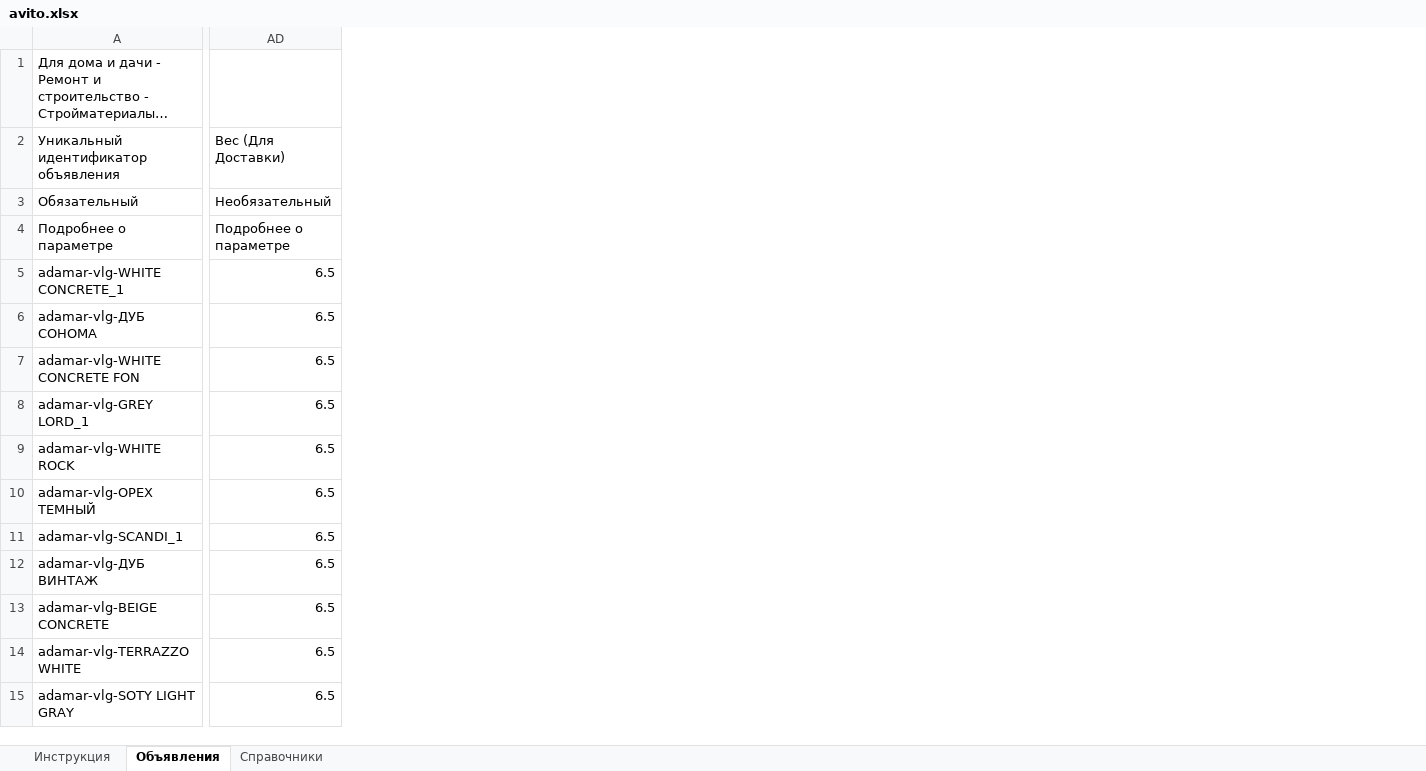
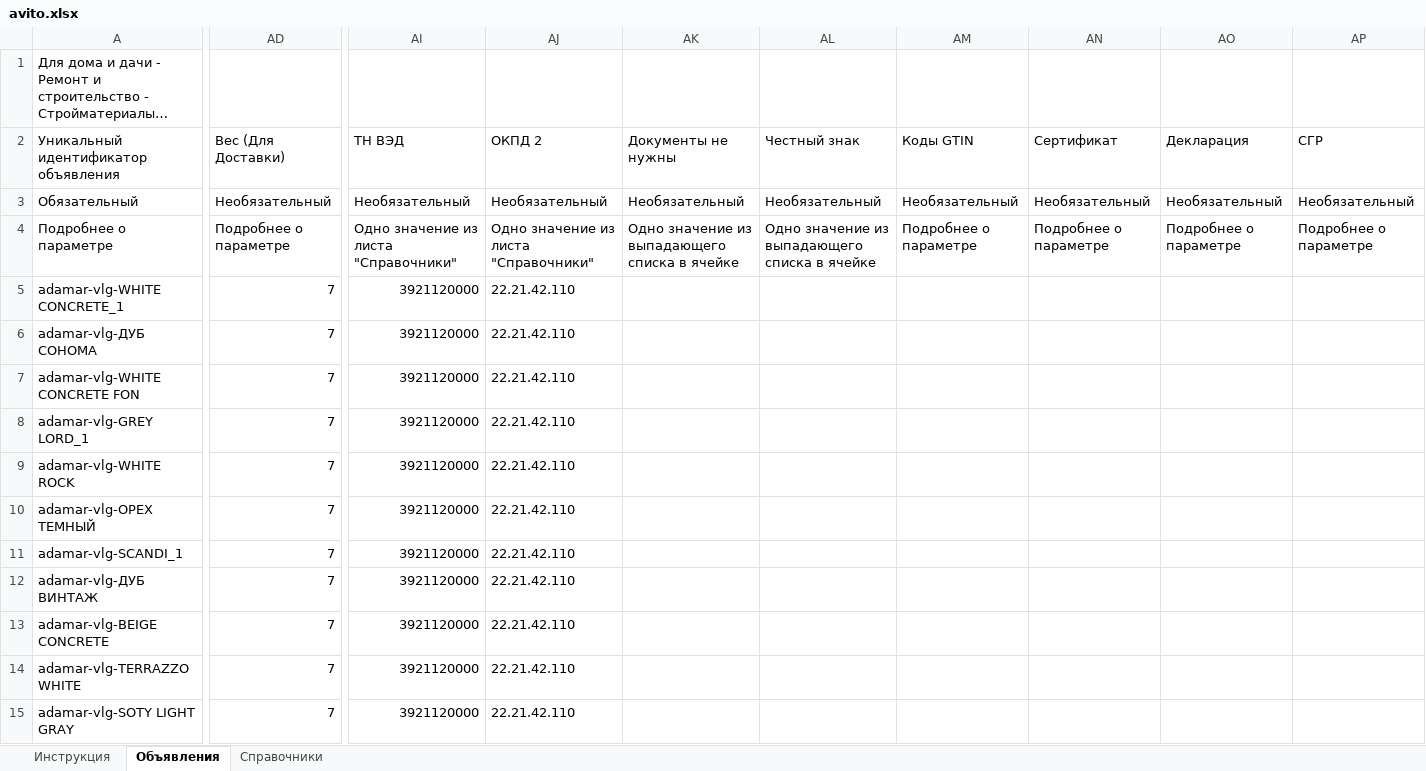
Before and after one commit to balakin34reg-boop/projekt, an Excel workbook: avito.xlsx, sheet Объявления, drawn as a sheet; only a part is shown, gaps mark what is left out; long unchanged cells end in …; values as stored, in another font and other column widths than the file's, no cell formats; the diff covers the shown part only; the diff names each change by its address in the sheet, - before the commit and + after, or states it on an @@ line.

Commit message:
Update Avito feed

```diff
--- a/avito.xlsx (sheet Объявления)
+++ b/avito.xlsx (sheet Объявления)
+column AI (ТН ВЭД), rows 3-15: Необязательный | Одно значение из листа "Справочники" | 3921120000 | 3921120000 | 3921120000 | 3921120000 | 3921120000 | 3921120000 | 3921120000 | 3921120000 | 3921120000 | 3921120000 | 3921120000
+column AJ (ОКПД 2), rows 3-15: Необязательный | Одно значение из листа "Справочники" | 22.21.42.110 | 22.21.42.110 | 22.21.42.110 | 22.21.42.110 | 22.21.42.110 | 22.21.42.110 | 22.21.42.110 | 22.21.42.110 | 22.21.42.110 | 22.21.42.110 | 22.21.42.110
+column AK (Документы не нужны), rows 3-4: Необязательный | Одно значение из выпадающего списка в ячейке
+column AL (Честный знак), rows 3-4: Необязательный | Одно значение из выпадающего списка в ячейке
+column AM (Коды GTIN), rows 3-4: Необязательный | Подробнее о параметре
+column AN (Сертификат), rows 3-4: Необязательный | Подробнее о параметре
+column AO (Декларация), rows 3-4: Необязательный | Подробнее о параметре
+column AP (СГР), rows 3-4: Необязательный | Подробнее о параметре
-AD5:AD15 (Вес (Для Доставки)): 6.5
+AD5:AD15 (Вес (Для Доставки)): 7
```
Also changed, not shown: 7 added columns and 36 edited cells elsewhere in this sheet, sheet Справочники, cell formats.
